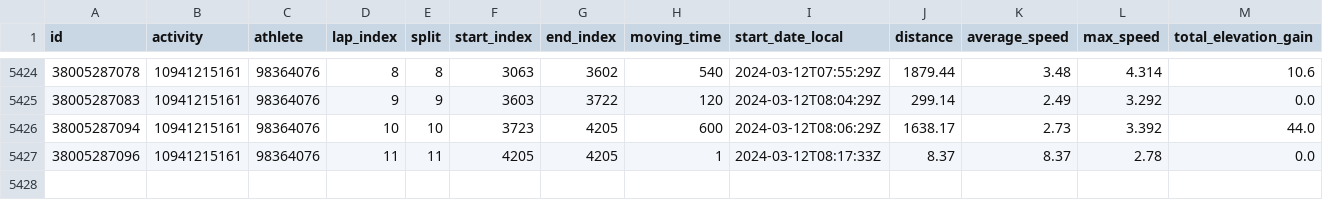
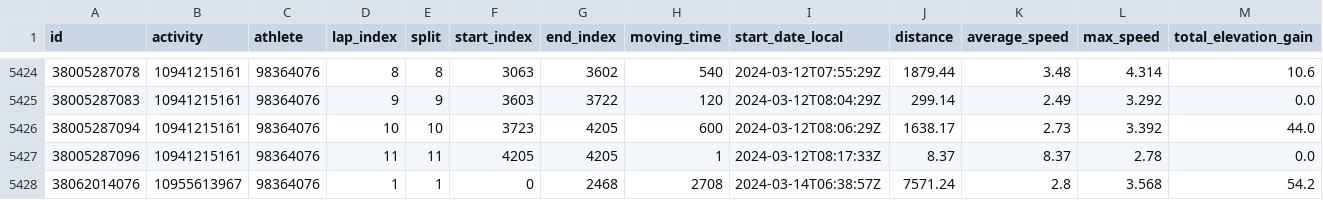
Before and after one commit to TheoCostes/SynchronizeRunningData, a CSV file: data/strava_laps.csv, drawn as a sheet; only a part is shown, gaps mark what is left out; rows hold the shown columns only; the diff names each change by its address in the sheet, - before the commit and + after, or states it on an @@ line.

```diff
--- a/data/strava_laps.csv
+++ b/data/strava_laps.csv
+row 5428: 38062014076 | 10955613967 | 98364076 | 1 | 1 | 0 | 2468 | 2708 | 2024-03-14T06:38:57Z | 7571.24 | 2.8 | 3.568 | 54.2
```
Also changed, not shown: data/strava.csv, data/strava_id.csv.
